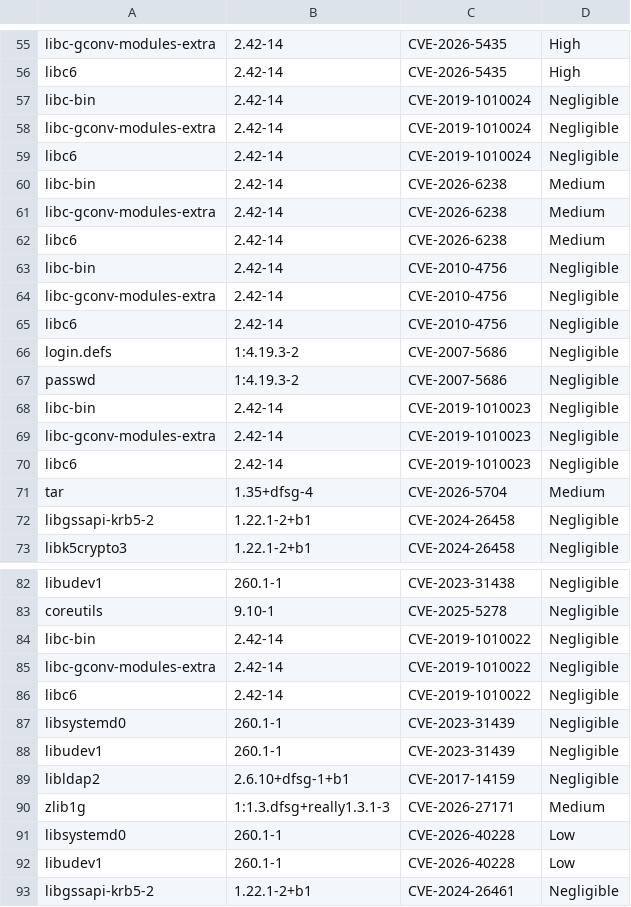
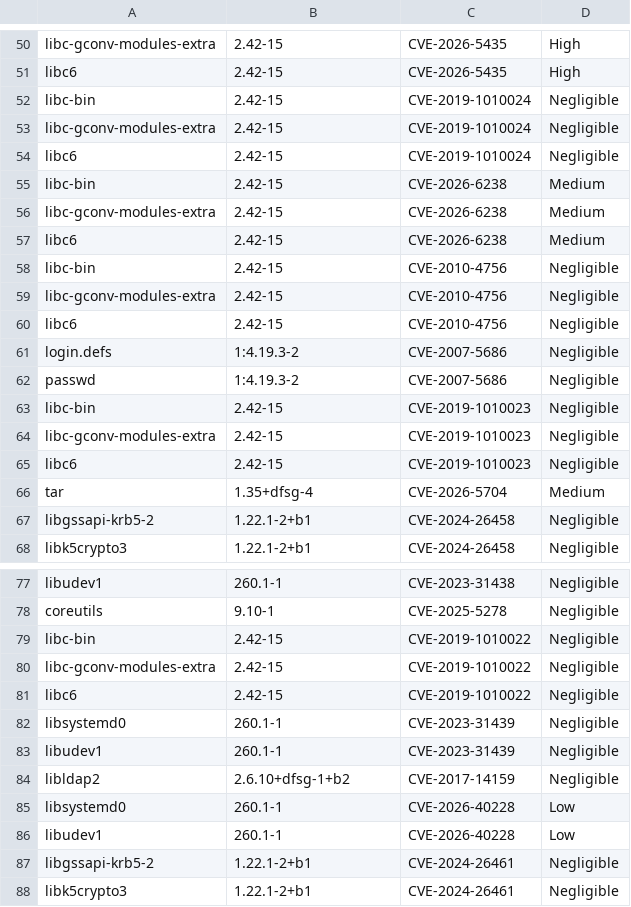
Before and after one commit to AnchorLayer/docker-baseimage-debian, a CSV file: vuln-reports-Forky/grype-report-Forky.csv, drawn as a sheet; only a part is shown, gaps mark what is left out; the shorter side is filled out with more unchanged rows; the diff covers the shown part only.

```diff
--- a/vuln-reports-Forky/grype-report-Forky.csv
+++ b/vuln-reports-Forky/grype-report-Forky.csv
@@ -55,17 +50,17 @@
-"libc-gconv-modules-extra","2.42-14","CVE-2026-5435","High"
-"libc6","2.42-14","CVE-2026-5435","High"
-"libc-bin","2.42-14","CVE-2019-1010024","Negligible"
-"libc-gconv-modules-extra","2.42-14","CVE-2019-1010024","Negligible"
-"libc6","2.42-14","CVE-2019-1010024","Negligible"
-"libc-bin","2.42-14","CVE-2026-6238","Medium"
-"libc-gconv-modules-extra","2.42-14","CVE-2026-6238","Medium"
-"libc6","2.42-14","CVE-2026-6238","Medium"
-"libc-bin","2.42-14","CVE-2010-4756","Negligible"
-"libc-gconv-modules-extra","2.42-14","CVE-2010-4756","Negligible"
-"libc6","2.42-14","CVE-2010-4756","Negligible"
+"libc-gconv-modules-extra","2.42-15","CVE-2026-5435","High"
+"libc6","2.42-15","CVE-2026-5435","High"
+"libc-bin","2.42-15","CVE-2019-1010024","Negligible"
+"libc-gconv-modules-extra","2.42-15","CVE-2019-1010024","Negligible"
+"libc6","2.42-15","CVE-2019-1010024","Negligible"
+"libc-bin","2.42-15","CVE-2026-6238","Medium"
+"libc-gconv-modules-extra","2.42-15","CVE-2026-6238","Medium"
+"libc6","2.42-15","CVE-2026-6238","Medium"
+"libc-bin","2.42-15","CVE-2010-4756","Negligible"
+"libc-gconv-modules-extra","2.42-15","CVE-2010-4756","Negligible"
+"libc6","2.42-15","CVE-2010-4756","Negligible"
 "login.defs","1:4.19.3-2","CVE-2007-5686","Negligible"
 "passwd","1:4.19.3-2","CVE-2007-5686","Negligible"
-"libc-bin","2.42-14","CVE-2019-1010023","Negligible"
-"libc-gconv-modules-extra","2.42-14","CVE-2019-1010023","Negligible"
-"libc6","2.42-14","CVE-2019-1010023","Negligible"
+"libc-bin","2.42-15","CVE-2019-1010023","Negligible"
+"libc-gconv-modules-extra","2.42-15","CVE-2019-1010023","Negligible"
+"libc6","2.42-15","CVE-2019-1010023","Negligible"
 "tar","1.35+dfsg-4","CVE-2026-5704","Medium"
@@ -83,9 +78,8 @@
 "coreutils","9.10-1","CVE-2025-5278","Negligible"
-"libc-bin","2.42-14","CVE-2019-1010022","Negligible"
-"libc-gconv-modules-extra","2.42-14","CVE-2019-1010022","Negligible"
-"libc6","2.42-14","CVE-2019-1010022","Negligible"
+"libc-bin","2.42-15","CVE-2019-1010022","Negligible"
+"libc-gconv-modules-extra","2.42-15","CVE-2019-1010022","Negligible"
+"libc6","2.42-15","CVE-2019-1010022","Negligible"
 "libsystemd0","260.1-1","CVE-2023-31439","Negligible"
 "libudev1","260.1-1","CVE-2023-31439","Negligible"
-"libldap2","2.6.10+dfsg-1+b1","CVE-2017-14159","Negligible"
-"zlib1g","1:1.3.dfsg+really1.3.1-3","CVE-2026-27171","Medium"
+"libldap2","2.6.10+dfsg-1+b2","CVE-2017-14159","Negligible"
 "libsystemd0","260.1-1","CVE-2026-40228","Low"
```
Also changed, not shown: 6 removed rows and 36 edited cells elsewhere in this file, 6 other files.
